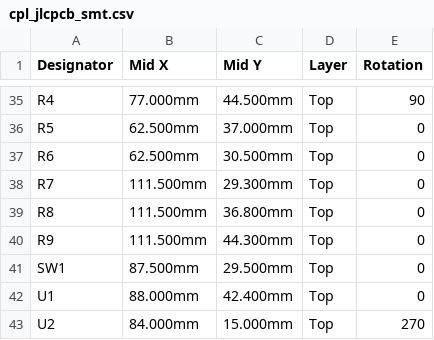
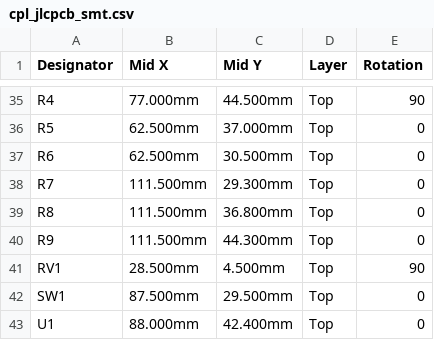
Before and after one commit to feraudet/dmxnow, a CSV file: hardware/fab/cpl_jlcpcb_smt.csv, drawn as a sheet; only a part is shown, gaps mark what is left out; the shorter side is filled out with more unchanged rows.

```diff
--- a/hardware/fab/cpl_jlcpcb_smt.csv
+++ b/hardware/fab/cpl_jlcpcb_smt.csv
@@ -40,2 +40,3 @@ R8,111.500mm,36.800mm,Top,0
 R9,111.500mm,44.300mm,Top,0
+RV1,28.500mm,4.500mm,Top,90
 SW1,87.500mm,29.500mm,Top,0
```
Also changed, not shown: hardware/fab/bom_jlcpcb_full.csv, hardware/fab/bom_jlcpcb_full_led.csv, 19 other files.
